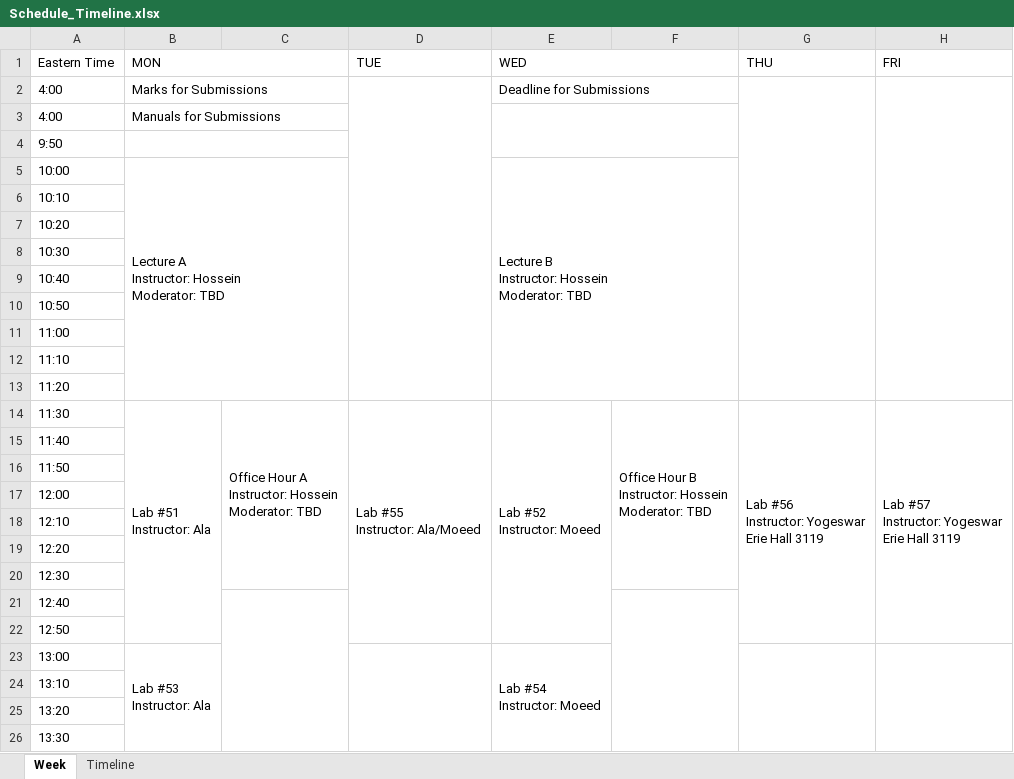
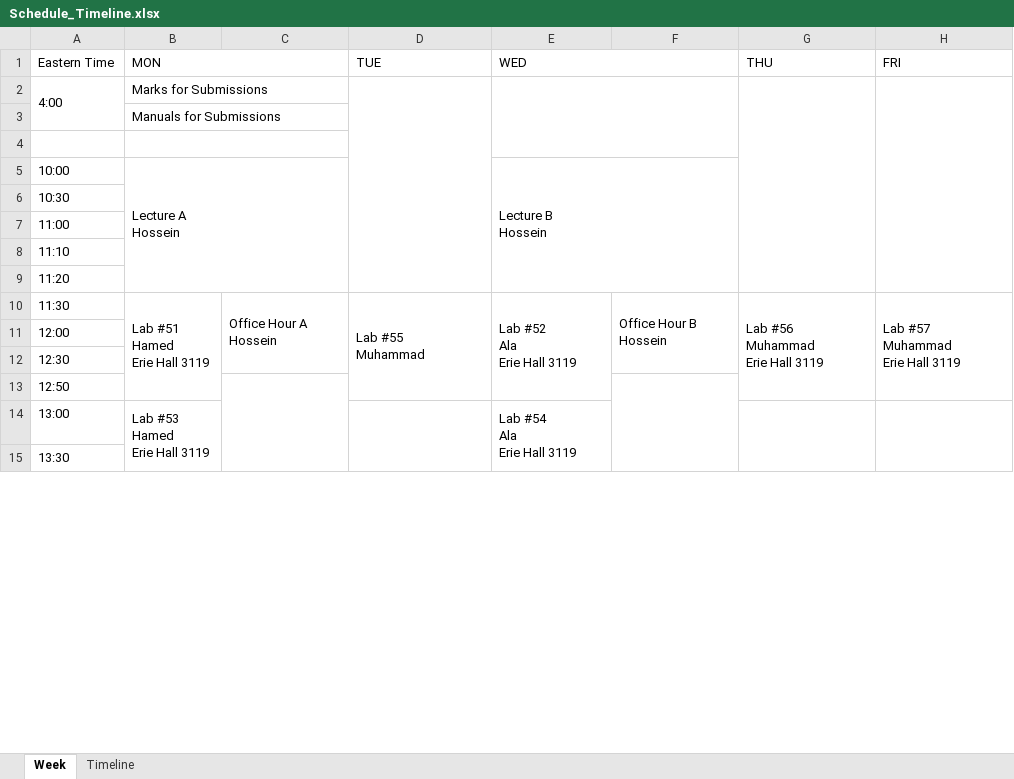
Before and after one commit to hosseinfani/the_unix_reloaded, an Excel workbook: Schedule_Timeline.xlsx, sheet Week, drawn as a sheet; only a part is shown; values as stored, in another font and other column widths than the file's, no cell formats; removed rows and columns are numbered as before the commit, all else as after; ↵ is a line break in a cell; the diff covers the shown part only; the diff names each change by its address in the sheet, - before the commit and + after, or states it on an @@ line.

```diff
--- a/Schedule_Timeline.xlsx (sheet Week)
+++ b/Schedule_Timeline.xlsx (sheet Week)
-row 2: 4:00 | Marks for Submissions |  |  | Deadline for Submissions
+A2:A3 merged
-B2 (MON): Manuals for Submissions
+B2 (MON): Marks for Submissions
+D2:D9 merged
+G2:G9 merged
+H2:H9 merged
+row 3:  | Manuals for Submissions
-A4 (Eastern Time): 9:50
+A4 (Eastern Time): (empty)
-B5 (MON): Lecture A ↵ Instructor: Hossein ↵ Moderator: TBD
+B5 (MON): Lecture A ↵ Hossein
-E5 (WED): Lecture B ↵ Instructor: Hossein ↵ Moderator: TBD
+E5 (WED): Lecture B ↵ Hossein
-row 6: 10:10
-row 7: 10:20
-row 9: 10:40
-row 10: 10:50
-B10 (MON): Lab #51 ↵ Instructor: Ala
+B10 (MON): Lab #51 ↵ Hamed ↵ Erie Hall 3119
-C10: Office Hour A ↵ Instructor: Hossein ↵ Moderator: TBD
+C10: Office Hour A ↵ Hossein
-D10 (TUE): Lab #55 ↵ Instructor: Ala/Moeed
+D10 (TUE): Lab #55 ↵ Muhammad
-E10 (WED): Lab #52 ↵ Instructor: Moeed
+E10 (WED): Lab #52 ↵ Ala ↵ Erie Hall 3119
-F10: Office Hour B ↵ Instructor: Hossein ↵ Moderator: TBD
+F10: Office Hour B ↵ Hossein
-G10 (THU): Lab #56 ↵ Instructor: Yogeswar ↵ Erie Hall 3119
+G10 (THU): Lab #56 ↵ Muhammad ↵ Erie Hall 3119
-H10 (FRI): Lab #57 ↵ Instructor: Yogeswar ↵ Erie Hall 3119
+H10 (FRI): Lab #57 ↵ Muhammad ↵ Erie Hall 3119
-row 15: 11:40
-row 16: 11:50
-row 18: 12:10
-row 19: 12:20
-row 21: 12:40
+C13:C22 merged
+F13:F21 merged
-B14 (MON): Lab #53 ↵ Instructor: Ala
+B14 (MON): Lab #53 ↵ Hamed ↵ Erie Hall 3119
-E14 (WED): Lab #54 ↵ Instructor: Moeed
+E14 (WED): Lab #54 ↵ Ala ↵ Erie Hall 3119
-row 24: 13:10
-row 25: 13:20
```
Also changed, not shown: 4 added rows, 6 removed rows, 2 edited cells and merged cells elsewhere in this sheet, sheet Timeline, cell formats, charts or pictures, 21 other files.
